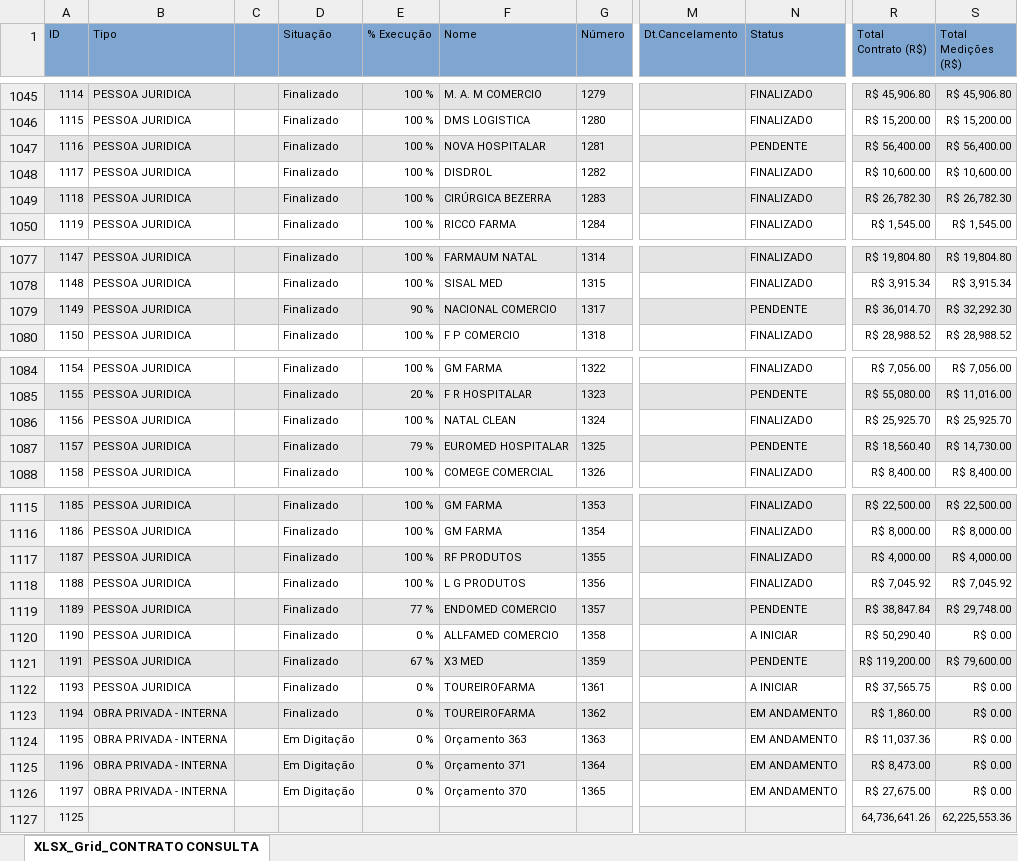
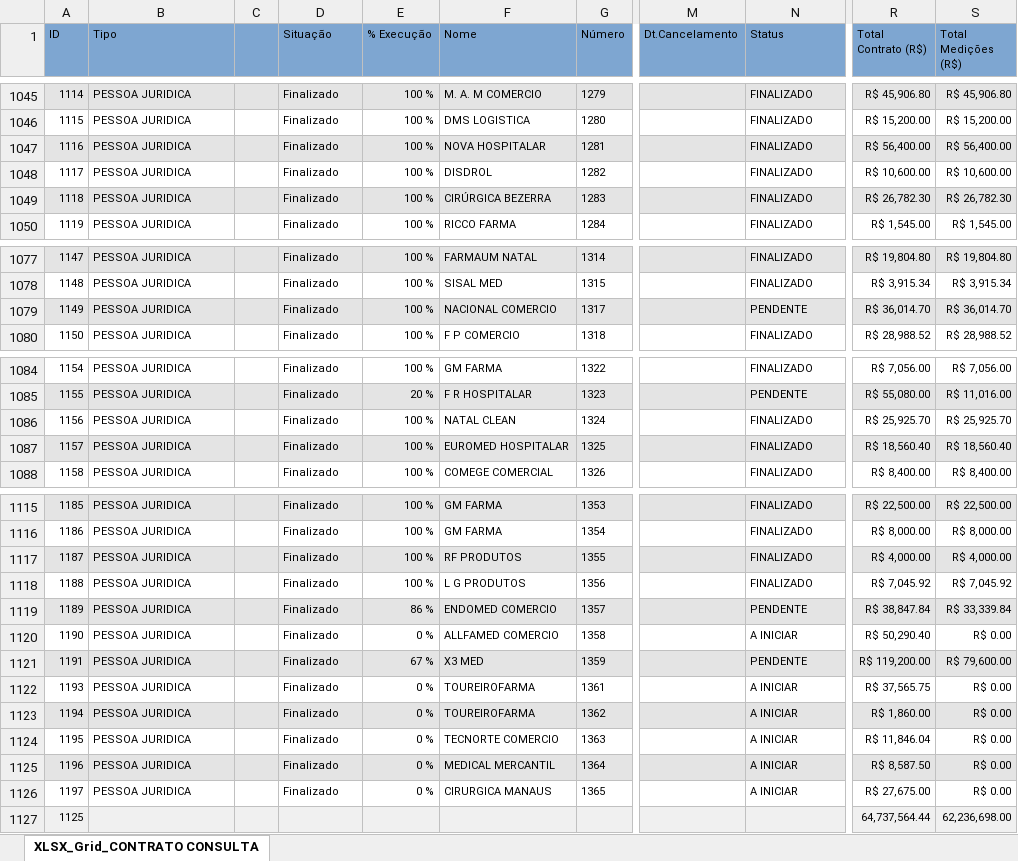
Before and after one commit to fabiosilvavendas-byte/CRM_Medtextil2.0, an Excel workbook: dados/XLSX_Grid_CONTRATO CONSULTA.xlsx, sheet XLSX_Grid_CONTRATO CONSULTA, drawn as a sheet; only a part is shown, gaps mark what is left out; values as stored, in another font and other column widths than the file's, no borders; the diff names each change by its address in the sheet, - before the commit and + after, or states it on an @@ line.

```diff
--- a/dados/XLSX_Grid_CONTRATO CONSULTA.xlsx (sheet XLSX_Grid_CONTRATO CONSULTA)
+++ b/dados/XLSX_Grid_CONTRATO CONSULTA.xlsx (sheet XLSX_Grid_CONTRATO CONSULTA)
-N1047 (Status): PENDENTE
+N1047 (Status): FINALIZADO
-E1079 (% Execução): 90 %
+E1079 (% Execução): 100 %
-S1079 (Total Medições (R$)): R$ 32,292.30
+S1079 (Total Medições (R$)): R$ 36,014.70
-E1087 (% Execução): 79 %
+E1087 (% Execução): 100 %
-N1087 (Status): PENDENTE
+N1087 (Status): FINALIZADO
-S1087 (Total Medições (R$)): R$ 14,730.00
+S1087 (Total Medições (R$)): R$ 18,560.40
-E1119 (% Execução): 77 %
+E1119 (% Execução): 86 %
-S1119 (Total Medições (R$)): R$ 29,748.00
+S1119 (Total Medições (R$)): R$ 33,339.84
-B1123:B1126 (Tipo): OBRA PRIVADA - INTERNA
+B1123:B1126 (Tipo): PESSOA JURIDICA
-N1123:N1126 (Status): EM ANDAMENTO
+N1123:N1126 (Status): A INICIAR
-D1124:D1126 (Situação): Em Digitação
+D1124:D1126 (Situação): Finalizado
-F1124 (Nome): Orçamento 363
+F1124 (Nome): TECNORTE COMERCIO
-R1124 (Total Contrato (R$)): R$ 11,037.36
+R1124 (Total Contrato (R$)): R$ 11,846.04
-F1125 (Nome): Orçamento 371
+F1125 (Nome): MEDICAL MERCANTIL
-R1125 (Total Contrato (R$)): R$ 8,473.00
+R1125 (Total Contrato (R$)): R$ 8,587.50
-F1126 (Nome): Orçamento 370
+F1126 (Nome): CIRURGICA MANAUS
-R1127 (Total Contrato (R$)): 64,736,641.26
+R1127 (Total Contrato (R$)): 64,737,564.44
-S1127 (Total Medições (R$)): 62,225,553.36
+S1127 (Total Medições (R$)): 62,236,698.00
```
Also changed, not shown: dados/CONSULTA_VENDEDORES.xlsx, dados/PEDIDOSPENDENTES.xlsx, 1 other file.
